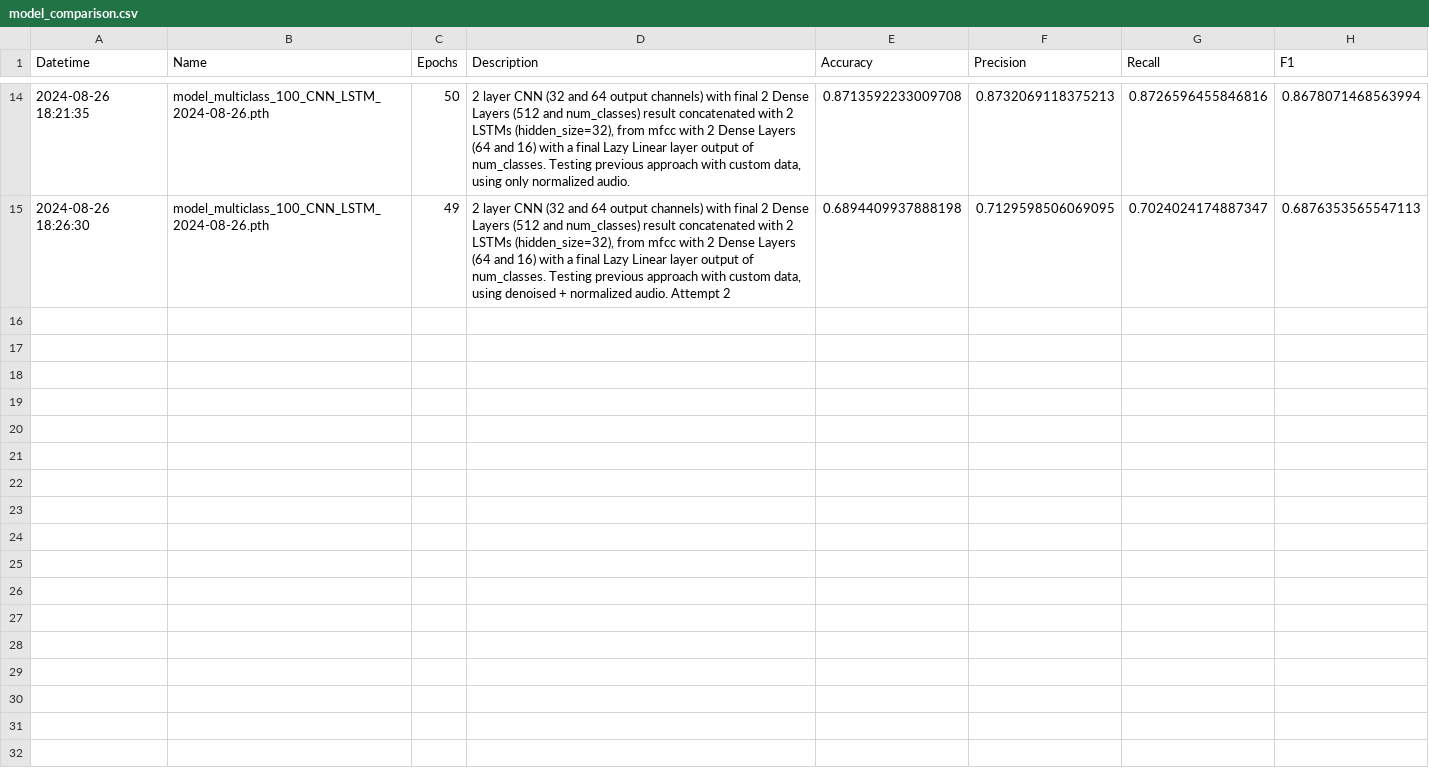
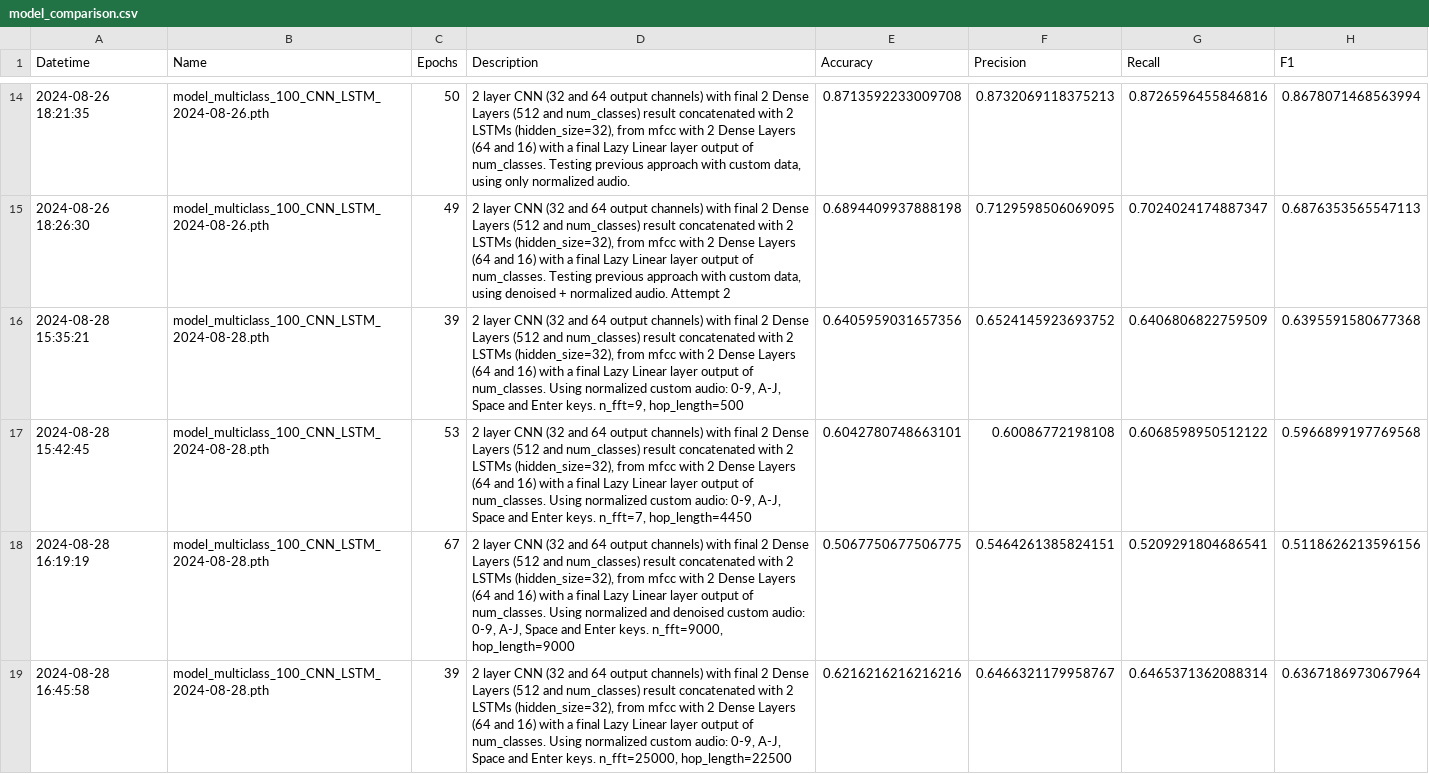
Before and after one commit to blondiedies/Binary-class, a CSV file: ClassificationCNN/model_comparison.csv, drawn as a sheet; only a part is shown, gaps mark what is left out; the diff names each change by its address in the sheet, - before the commit and + after, or states it on an @@ line.

Commit message:
Updated audio with letters A-J, plus Space (-) and Enter (+) keys. Kill me

```diff
--- a/ClassificationCNN/model_comparison.csv
+++ b/ClassificationCNN/model_comparison.csv
+row 16: 2024-08-28 15:35:21 | model_multiclass_100_CNN_LSTM_2024-08-28.pth | 39 | 2 layer CNN (32 and 64 output channels) with final 2 Dense Layers (512 and num_classes) result concatenated with 2 LSTMs (hidden_size=32), from mfcc with 2 Dense Layers (64 and 16) with a final Lazy Linear layer output of num_classes. Using normalized custom audio: 0-9, A-J, Space and Enter keys. n_fft=9, hop_length=500 | 0.6405959031657356 | 0.6524145923693752 | 0.6406806822759509 | 0.6395591580677368
+row 17: 2024-08-28 15:42:45 | model_multiclass_100_CNN_LSTM_2024-08-28.pth | 53 | 2 layer CNN (32 and 64 output channels) with final 2 Dense Layers (512 and num_classes) result concatenated with 2 LSTMs (hidden_size=32), from mfcc with 2 Dense Layers (64 and 16) with a final Lazy Linear layer output of num_classes. Using normalized custom audio: 0-9, A-J, Space and Enter keys. n_fft=7, hop_length=4450 | 0.6042780748663101 | 0.60086772198108 | 0.6068598950512122 | 0.5966899197769568
+row 18: 2024-08-28 16:19:19 | model_multiclass_100_CNN_LSTM_2024-08-28.pth | 67 | 2 layer CNN (32 and 64 output channels) with final 2 Dense Layers (512 and num_classes) result concatenated with 2 LSTMs (hidden_size=32), from mfcc with 2 Dense Layers (64 and 16) with a final Lazy Linear layer output of num_classes. Using normalized and denoised custom audio: 0-9, A-J, Space and Enter keys. n_fft=9000, hop_length=9000 | 0.5067750677506775 | 0.5464261385824151 | 0.5209291804686541 | 0.5118626213596156
+row 19: 2024-08-28 16:45:58 | model_multiclass_100_CNN_LSTM_2024-08-28.pth | 39 | 2 layer CNN (32 and 64 output channels) with final 2 Dense Layers (512 and num_classes) result concatenated with 2 LSTMs (hidden_size=32), from mfcc with 2 Dense Layers (64 and 16) with a final Lazy Linear layer output of num_classes. Using normalized custom audio: 0-9, A-J, Space and Enter keys. n_fft=25000, hop_length=22500 | 0.6216216216216216 | 0.6466321179958767 | 0.6465371362088314 | 0.6367186973067964
```
Also changed, not shown: 49 other files.
